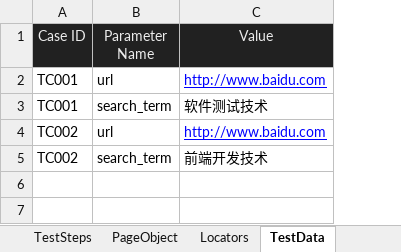
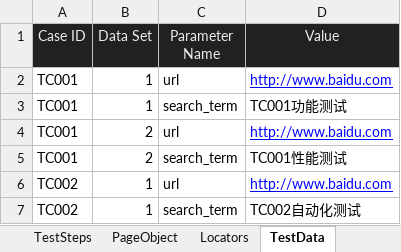
Before and after one commit to huangsx0213/e2e_test_framework, an Excel workbook: test_cases/web_test_cases.xlsx, sheet TestData, drawn as a sheet; values as stored, in another font and other column widths than the file's, no borders; addresses are those after the commit; the diff names each change by its address in the sheet, - before the commit and + after, or states it on an @@ line.

Commit message:
combine api and web

```diff
--- a/test_cases/web_test_cases.xlsx (sheet TestData)
+++ b/test_cases/web_test_cases.xlsx (sheet TestData)
+column B (Data Set), rows 2-3: 1 | 1; rows 6-7: 1 | 1
-D3 (Value): 软件测试技术
+D3 (Value): TC001功能测试
+row 4: TC001 | 2 | url | http://www.baidu.com
+row 5: TC001 | 2 | search_term | TC001性能测试
-D7 (Value): 前端开发技术
+D7 (Value): TC002自动化测试
```
Also changed, not shown: sheet PageObject.
